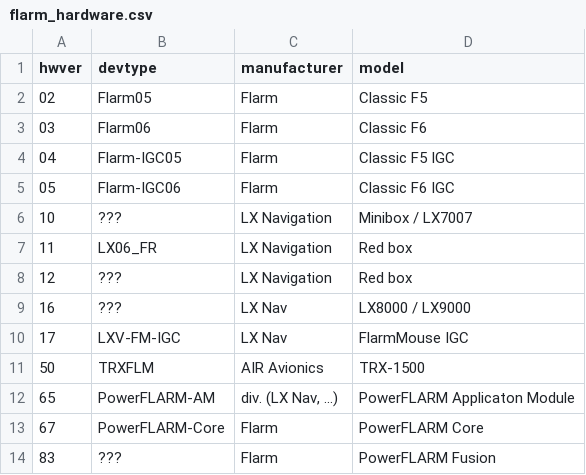
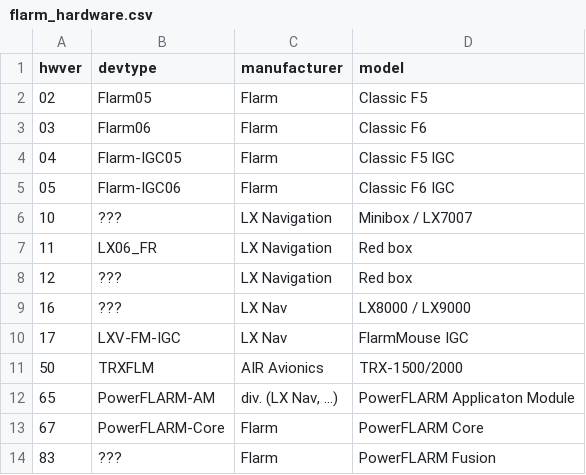
Before and after one commit to Meisterschueler/ogn-monitoring, a CSV file: ressources/flarm_hardware.csv, drawn as a sheet.

Commit message:
Added TRX-2000

```diff
--- a/ressources/flarm_hardware.csv
+++ b/ressources/flarm_hardware.csv
@@ -10,3 +10,3 @@ hwver,devtype,manufacturer,model
 17,LXV-FM-IGC,"LX Nav","FlarmMouse IGC"
-50,TRXFLM,"AIR Avionics","TRX-1500"
+50,TRXFLM,"AIR Avionics","TRX-1500/2000"
 65,PowerFLARM-AM,"div. (LX Nav, ...)","PowerFLARM Applicaton Module"
```
